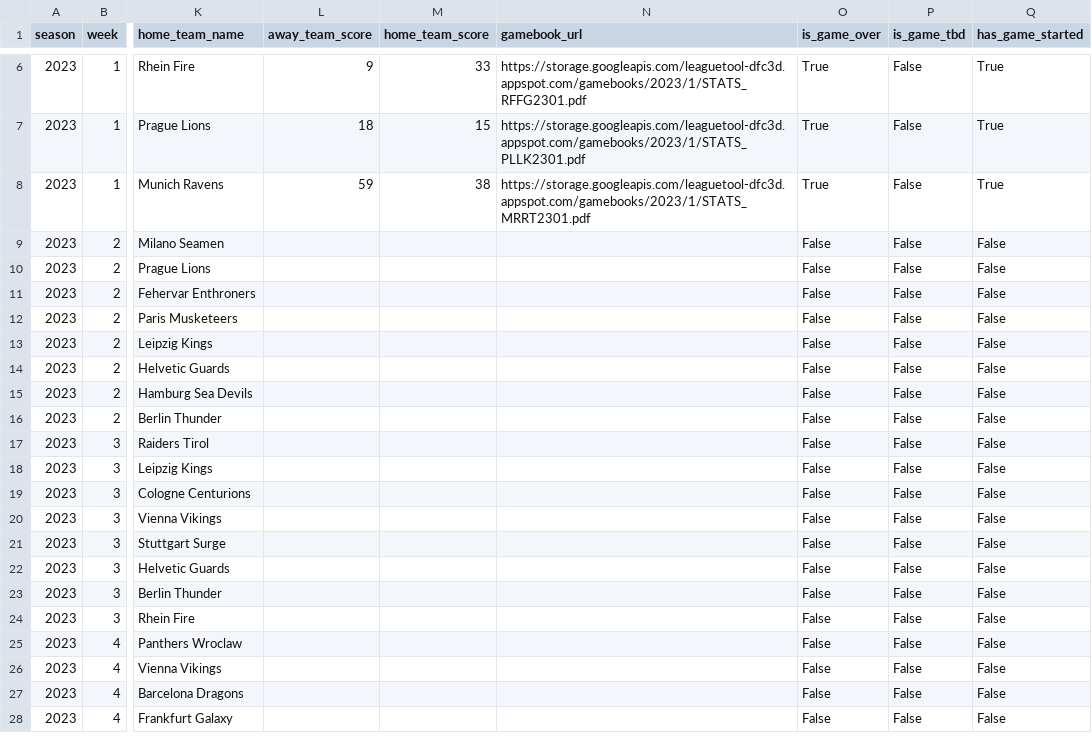
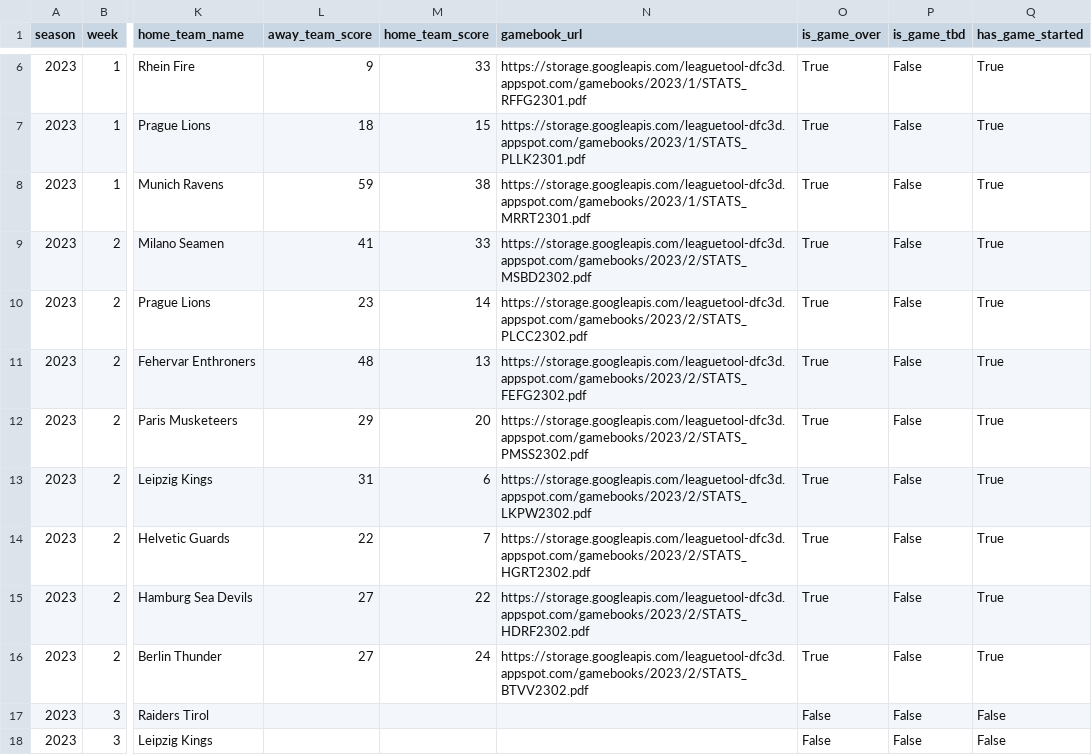
Before and after one commit to armstjc/european-league-of-football-data-repository, a CSV file: schedule/csv/2023_elf_schedule.csv, drawn as a sheet; only a part is shown, gaps mark what is left out; the shorter side is filled out with more unchanged rows; the diff names each change by its address in the sheet, - before the commit and + after, or states it on an @@ line.

```diff
--- a/schedule/csv/2023_elf_schedule.csv
+++ b/schedule/csv/2023_elf_schedule.csv
-L9 (away_team_score): (empty)
+L9 (away_team_score): 41
-M9 (home_team_score): (empty)
+M9 (home_team_score): 33
-N9 (gamebook_url): (empty)
+N9 (gamebook_url): https://storage.googleapis.com/leaguetool-dfc3d.appspot.com/gamebooks/2023/2/STATS_MSBD2302.pdf
-O9:O16 (is_game_over): False
+O9:O16 (is_game_over): True
-Q9:Q16 (has_game_started): False
+Q9:Q16 (has_game_started): True
-L10 (away_team_score): (empty)
+L10 (away_team_score): 23
-M10 (home_team_score): (empty)
+M10 (home_team_score): 14
-N10 (gamebook_url): (empty)
+N10 (gamebook_url): https://storage.googleapis.com/leaguetool-dfc3d.appspot.com/gamebooks/2023/2/STATS_PLCC2302.pdf
-L11 (away_team_score): (empty)
+L11 (away_team_score): 48
-M11 (home_team_score): (empty)
+M11 (home_team_score): 13
-N11 (gamebook_url): (empty)
+N11 (gamebook_url): https://storage.googleapis.com/leaguetool-dfc3d.appspot.com/gamebooks/2023/2/STATS_FEFG2302.pdf
-L12 (away_team_score): (empty)
+L12 (away_team_score): 29
-M12 (home_team_score): (empty)
+M12 (home_team_score): 20
-N12 (gamebook_url): (empty)
+N12 (gamebook_url): https://storage.googleapis.com/leaguetool-dfc3d.appspot.com/gamebooks/2023/2/STATS_PMSS2302.pdf
-L13 (away_team_score): (empty)
+L13 (away_team_score): 31
-M13 (home_team_score): (empty)
+M13 (home_team_score): 6
-N13 (gamebook_url): (empty)
+N13 (gamebook_url): https://storage.googleapis.com/leaguetool-dfc3d.appspot.com/gamebooks/2023/2/STATS_LKPW2302.pdf
-L14 (away_team_score): (empty)
+L14 (away_team_score): 22
-M14 (home_team_score): (empty)
+M14 (home_team_score): 7
-N14 (gamebook_url): (empty)
+N14 (gamebook_url): https://storage.googleapis.com/leaguetool-dfc3d.appspot.com/gamebooks/2023/2/STATS_HGRT2302.pdf
-L15:L16 (away_team_score): (empty)
+L15:L16 (away_team_score): 27
-M15 (home_team_score): (empty)
+M15 (home_team_score): 22
-N15 (gamebook_url): (empty)
+N15 (gamebook_url): https://storage.googleapis.com/leaguetool-dfc3d.appspot.com/gamebooks/2023/2/STATS_HDRF2302.pdf
-M16 (home_team_score): (empty)
+M16 (home_team_score): 24
-N16 (gamebook_url): (empty)
+N16 (gamebook_url): https://storage.googleapis.com/leaguetool-dfc3d.appspot.com/gamebooks/2023/2/STATS_BTVV2302.pdf
```
Also changed, not shown: standings/csv/2021_elf_standings.csv, standings/csv/2022_elf_standings.csv, 15 other files.
